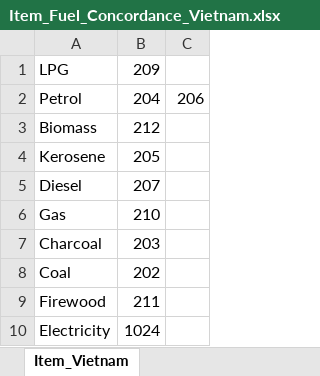
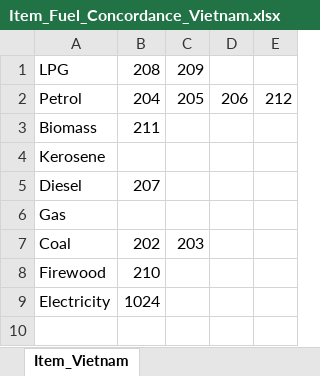
Before and after one commit to lmissbach/HACCC, an Excel workbook: 0_Data/1_Household Data/1_Vietnam/3_Matching_Tables/Item_Fuel_Concordance_Vietnam.xlsx, sheet Item_Vietnam, drawn as a sheet; values as stored, in another font and other column widths than the file's, no borders; removed rows and columns are numbered as before the commit, all else as after; the diff names each change by its address in the sheet, - before the commit and + after, or states it on an @@ line.

```diff
--- a/0_Data/1_Household Data/1_Vietnam/3_Matching_Tables/Item_Fuel_Concordance_Vietnam.xlsx (sheet Item_Vietnam)
+++ b/0_Data/1_Household Data/1_Vietnam/3_Matching_Tables/Item_Fuel_Concordance_Vietnam.xlsx (sheet Item_Vietnam)
+column C, rows 1-7: 209 | 205 |  |  |  |  | 203
+column E, row 2: 212
-B1: 209
+B1: 208
-B3: 212
+B3: 211
-B4: 205
+B4: (empty)
-B6: 210
+B6: (empty)
-row 7: Charcoal | 203
-B8: 211
+B8: 210
```
Also changed, not shown: 0_Data/1_Household Data/1_Vietnam/3_Matching_Tables/Item_Categories_Concordance_Vietnam.xlsx, 0_Data/1_Household Data/1_Vietnam/3_Matching_Tables/Item_Code_Description_Vietnam.xlsx, 43 other files.
